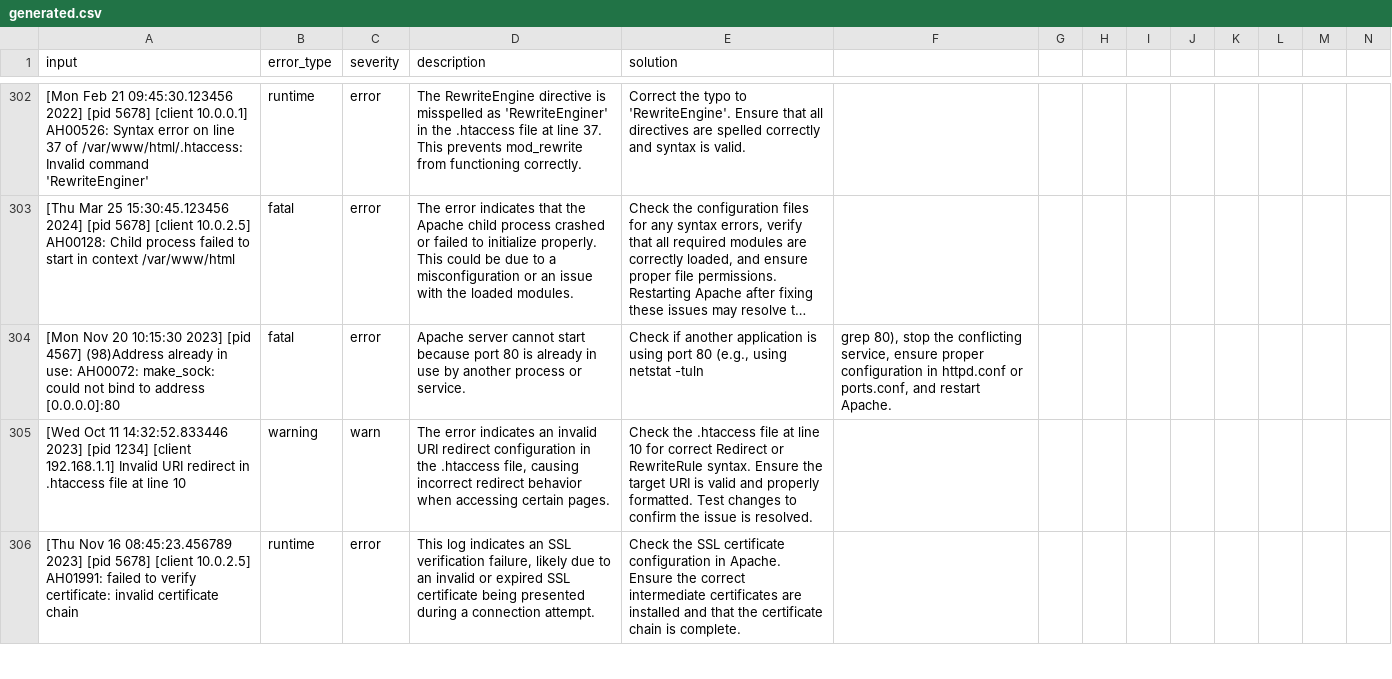
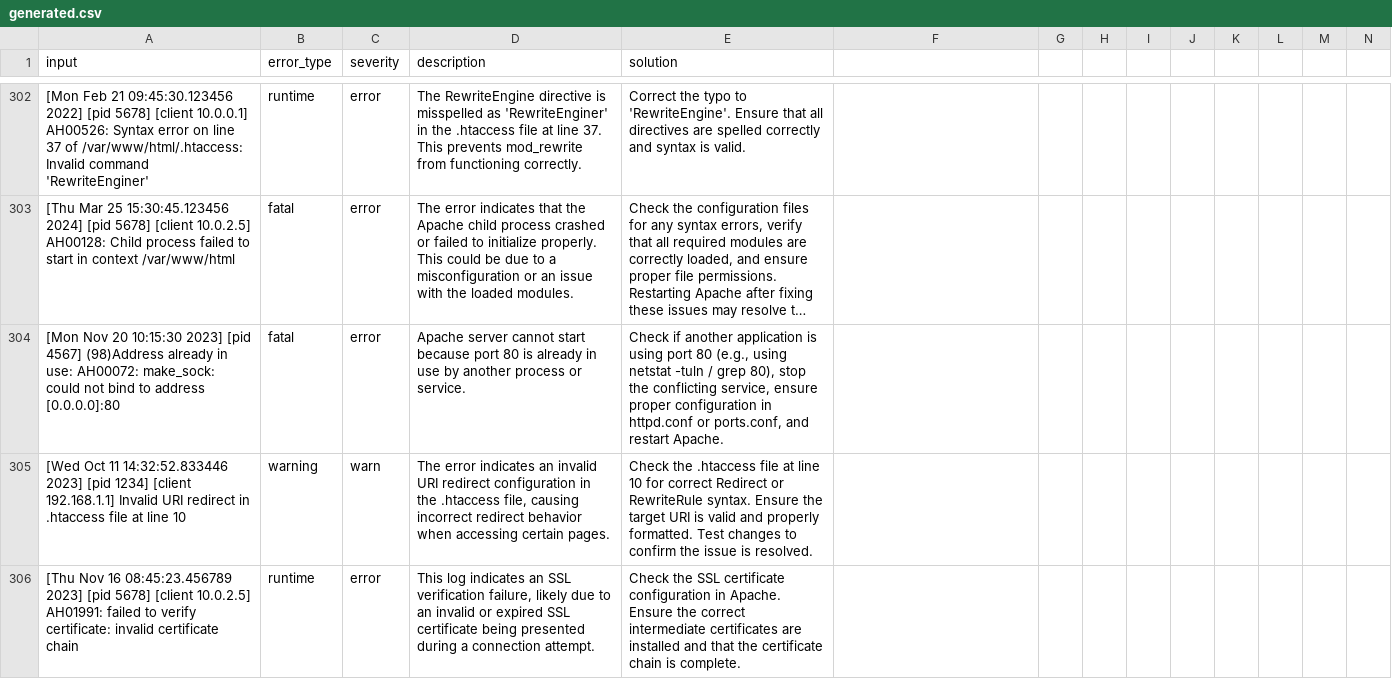
Before and after one commit to danilgarmaev/hackos-3, a CSV file: data/synthetic/generated.csv, drawn as a sheet; only a part is shown, gaps mark what is left out; long unchanged cells end in …; the diff covers the shown part only; the diff names each change by its address in the sheet, - before the commit and + after, or states it on an @@ line.

```diff
--- a/data/synthetic/generated.csv
+++ b/data/synthetic/generated.csv
-E304 (solution): …netstat -tuln
+E304 (solution): …netstat -tuln / grep 80), stop the conflicting service, ensure proper configuration in httpd.conf or ports.conf, and restart Apache.
-F304: grep 80), stop the conflicting service, ensure proper configuration in httpd.conf or ports.conf, and restart Apache.
+F304: (empty)
```
Also changed, not shown: 5 added rows and 5 removed rows elsewhere in this file, 11 other files.
